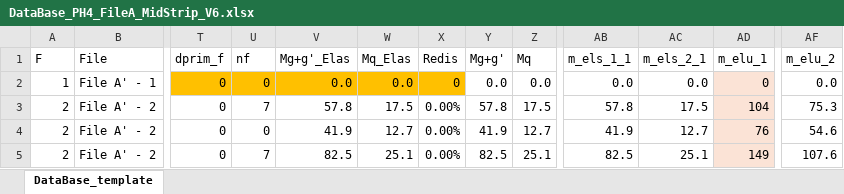
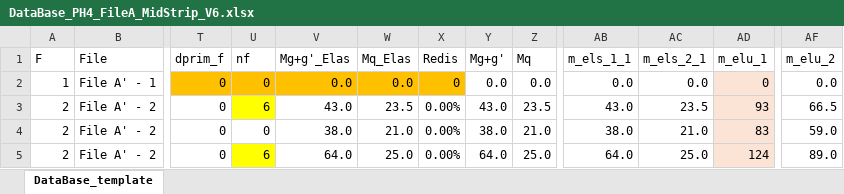
Before and after one commit to phil-vivant/Citallios, an Excel workbook: Calculs/PH4/DataBase_PH4_FileA_MidStrip_V6.xlsx, sheet DataBase_template, drawn as a sheet; only a part is shown, gaps mark what is left out; values as stored, in another font and other column widths than the file's, no borders; conditional formats not drawn; the diff covers the shown part only; the diff names each change by its address in the sheet, - before the commit and + after, or states it on an @@ line.

```diff
--- a/Calculs/PH4/DataBase_PH4_FileA_MidStrip_V6.xlsx (sheet DataBase_template)
+++ b/Calculs/PH4/DataBase_PH4_FileA_MidStrip_V6.xlsx (sheet DataBase_template)
-U3 (nf): 7
+U3 (nf): 6
-U3 fill: none
+U3 fill: #FFFF00
-V3 (Mg+g'_Elas): 57.8
+V3 (Mg+g'_Elas): 43.0
-W3 (Mq_Elas): 17.5
+W3 (Mq_Elas): 23.5
-Y3 (Mg+g'): 57.8
+Y3 (Mg+g'): 43.0
-Z3 (Mq): 17.5
+Z3 (Mq): 23.5
-AB3 (m_els_1_1): 57.8
+AB3 (m_els_1_1): 43.0
-AC3 (m_els_2_1): 17.5
+AC3 (m_els_2_1): 23.5
-AD3 (m_elu_1): 104
+AD3 (m_elu_1): 93
-AF3 (m_elu_2): 75.3
+AF3 (m_elu_2): 66.5
-V4 (Mg+g'_Elas): 41.9
+V4 (Mg+g'_Elas): 38.0
-W4 (Mq_Elas): 12.7
+W4 (Mq_Elas): 21.0
-Y4 (Mg+g'): 41.9
+Y4 (Mg+g'): 38.0
-Z4 (Mq): 12.7
+Z4 (Mq): 21.0
-AB4 (m_els_1_1): 41.9
+AB4 (m_els_1_1): 38.0
-AC4 (m_els_2_1): 12.7
+AC4 (m_els_2_1): 21.0
-AD4 (m_elu_1): 76
+AD4 (m_elu_1): 83
-AF4 (m_elu_2): 54.6
+AF4 (m_elu_2): 59.0
-U5 (nf): 7
+U5 (nf): 6
-U5 fill: none
+U5 fill: #FFFF00
-V5 (Mg+g'_Elas): 82.5
+V5 (Mg+g'_Elas): 64.0
-W5 (Mq_Elas): 25.1
+W5 (Mq_Elas): 25.0
-Y5 (Mg+g'): 82.5
+Y5 (Mg+g'): 64.0
-Z5 (Mq): 25.1
+Z5 (Mq): 25.0
-AB5 (m_els_1_1): 82.5
+AB5 (m_els_1_1): 64.0
-AC5 (m_els_2_1): 25.1
+AC5 (m_els_2_1): 25.0
-AD5 (m_elu_1): 149
+AD5 (m_elu_1): 124
-AF5 (m_elu_2): 107.6
+AF5 (m_elu_2): 89.0
```
Also changed, not shown: 336 edited cells and cell formats elsewhere in this sheet, Calculs/PH4/DataBase_PH4_FileA_MidStrip_V6_results.xlsx, 1 other file.
